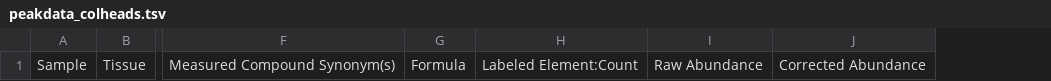
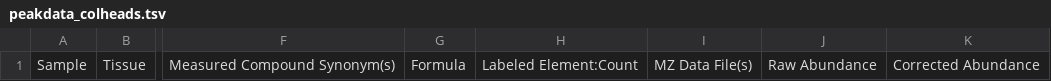
Before and after one commit to Princeton-LSI-ResearchComputing/tracebase, a TSV file: DataRepo/templates/DataRepo/search/downloads/peakdata_colheads.tsv, drawn as a sheet; only a part is shown, gaps mark what is left out; the diff names each change by its address in the sheet, - before the commit and + after, or states it on an @@ line.

Commit message:
Added mz data files to the peakdata advanced search results template, fixed a few issues with the peakgroups template, and updated the tsv templates for both.
Files checked in: DataRepo/formats/peakdata_dataformat.py DataRepo/templates/DataRepo/search/downloads/peakdata_colheads.tsv DataRepo/templates/DataRepo/search/downloads/peakdata_row.tsv DataRepo/templates/DataRepo/search/downloads/peakgroups_colheads.tsv DataRepo/templates/DataRepo/search/downloads/peakgroups_row.tsv DataRepo/templates/DataRepo/search/results/peakdata.html DataRepo/templates/DataRepo/search/results/peakgroups.html

```diff
--- a/DataRepo/templates/DataRepo/search/downloads/peakdata_colheads.tsv
+++ b/DataRepo/templates/DataRepo/search/downloads/peakdata_colheads.tsv
+column I, row 1: MZ Data File(s)
```
Also changed, not shown: DataRepo/templates/DataRepo/search/downloads/peakdata_row.tsv, DataRepo/templates/DataRepo/search/downloads/peakgroups_colheads.tsv, 4 other files.
